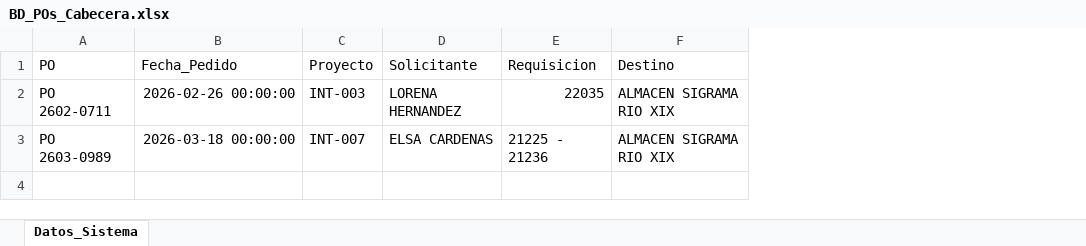
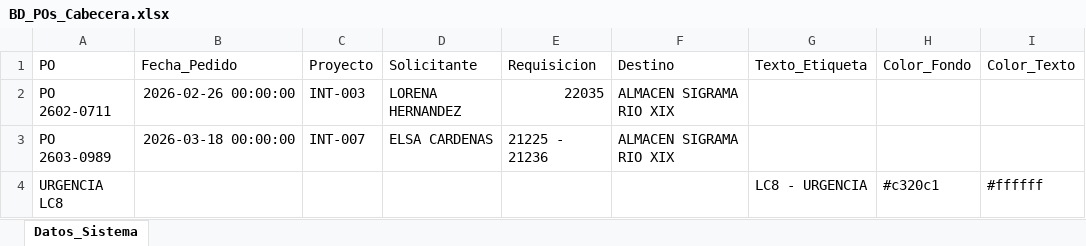
Before and after one commit to jesusalbertomoraleslopez-byte/remisiones-de-materiales, an Excel workbook: BD_POs_Cabecera.xlsx, sheet Datos_Sistema, drawn as a sheet; values as stored, in another font and other column widths than the file's, no borders; the diff names each change by its address in the sheet, - before the commit and + after, or states it on an @@ line.

Commit message:
Sincronizacion App: BD_POs_Cabecera.xlsx

```diff
--- a/BD_POs_Cabecera.xlsx (sheet Datos_Sistema)
+++ b/BD_POs_Cabecera.xlsx (sheet Datos_Sistema)
+column G (Texto_Etiqueta), empty
+column H (Color_Fondo), empty
+column I (Color_Texto), empty
+row 4: URGENCIA LC8 |  |  |  |  |  | LC8 - URGENCIA | #c320c1 | #ffffff
```
